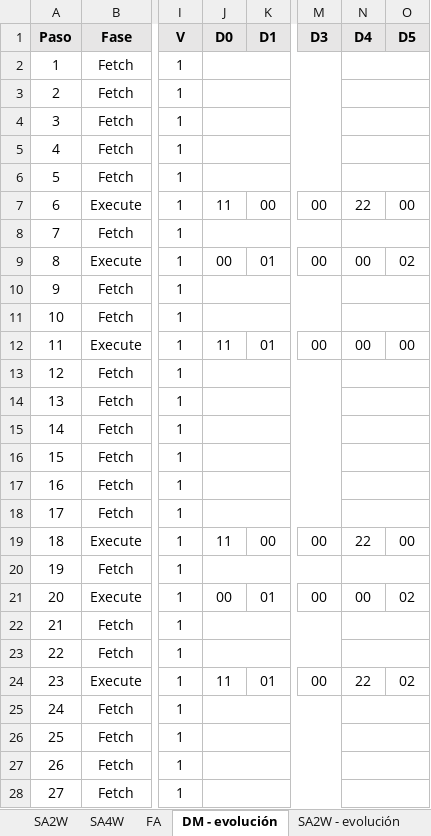
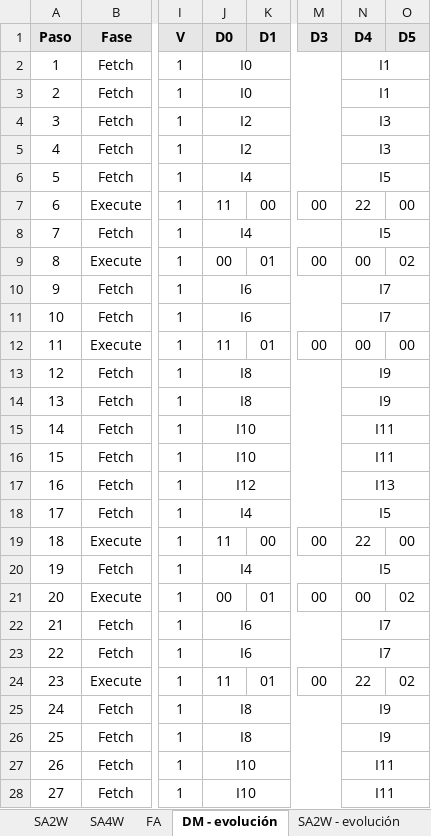
Before and after one commit to FACIIAN/cachetrace, an Excel workbook: examples/ejercicio-resuelto.xlsx, sheet DM - evolución, drawn as a sheet; only a part is shown, gaps mark what is left out; values as stored, in another font and other column widths than the file's, no borders; the diff covers the shown part only; the diff names each change by its address in the sheet, - before the commit and + after, or states it on an @@ line.

```diff
--- a/examples/ejercicio-resuelto.xlsx (sheet DM - evolución)
+++ b/examples/ejercicio-resuelto.xlsx (sheet DM - evolución)
-J2:J3 (D0): (empty)
+J2:J3 (D0): I0
-N2:N3 (D4): (empty)
+N2:N3 (D4): I1
-J4:J5 (D0): (empty)
+J4:J5 (D0): I2
-N4:N5 (D4): (empty)
+N4:N5 (D4): I3
-J6 (D0): (empty)
+J6 (D0): I4
-N6 (D4): (empty)
+N6 (D4): I5
-J8 (D0): (empty)
+J8 (D0): I4
-N8 (D4): (empty)
+N8 (D4): I5
-J10:J11 (D0): (empty)
+J10:J11 (D0): I6
-N10:N11 (D4): (empty)
+N10:N11 (D4): I7
-J13:J14 (D0): (empty)
+J13:J14 (D0): I8
-N13:N14 (D4): (empty)
+N13:N14 (D4): I9
-J15:J16 (D0): (empty)
+J15:J16 (D0): I10
-N15:N16 (D4): (empty)
+N15:N16 (D4): I11
-J17 (D0): (empty)
+J17 (D0): I12
-N17 (D4): (empty)
+N17 (D4): I13
-J18 (D0): (empty)
+J18 (D0): I4
-N18 (D4): (empty)
+N18 (D4): I5
-J20 (D0): (empty)
+J20 (D0): I4
-N20 (D4): (empty)
+N20 (D4): I5
-J22:J23 (D0): (empty)
+J22:J23 (D0): I6
-N22:N23 (D4): (empty)
+N22:N23 (D4): I7
-J25:J26 (D0): (empty)
+J25:J26 (D0): I8
-N25:N26 (D4): (empty)
+N25:N26 (D4): I9
-J27:J28 (D0): (empty)
+J27:J28 (D0): I10
-N27:N28 (D4): (empty)
+N27:N28 (D4): I11
```
Also changed, not shown: 4 edited cells elsewhere in this sheet, sheet SA2W - evolución, sheet SA4W - evolución, sheet FA - evolución, sheet FA, sheet Mapeo Directo(DM), sheet SA4W, 1 more sheet, 5 other files.
